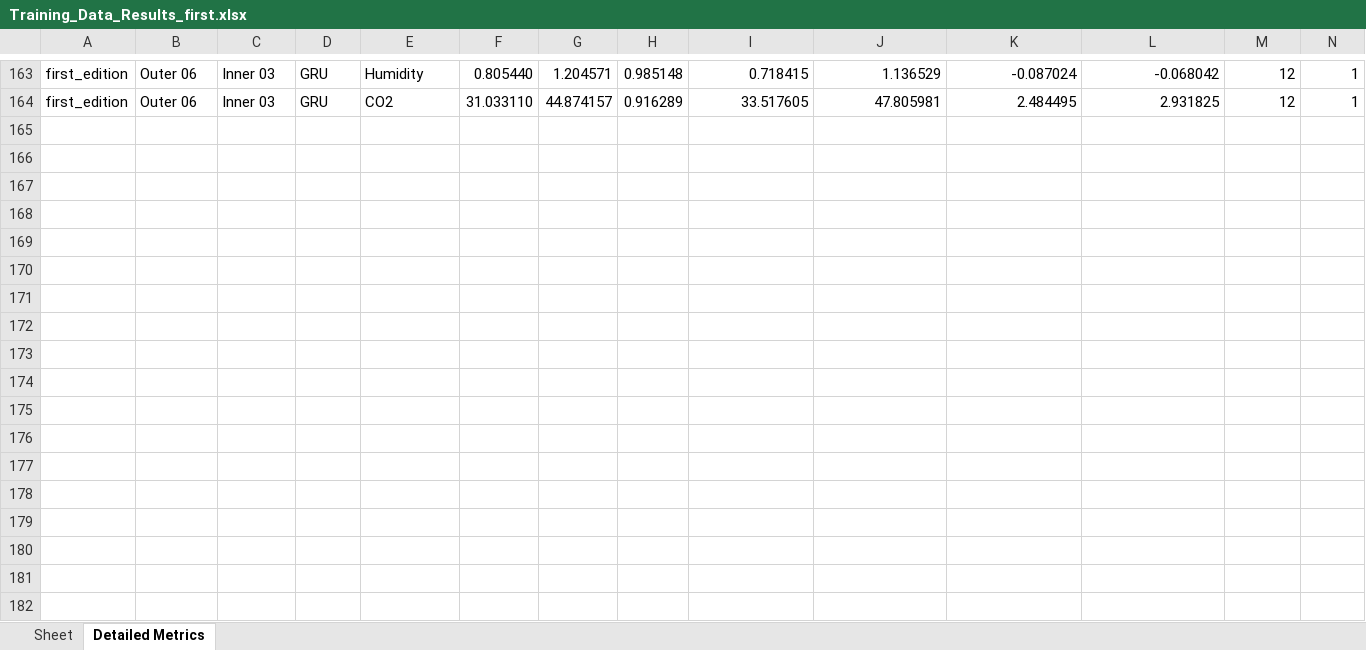
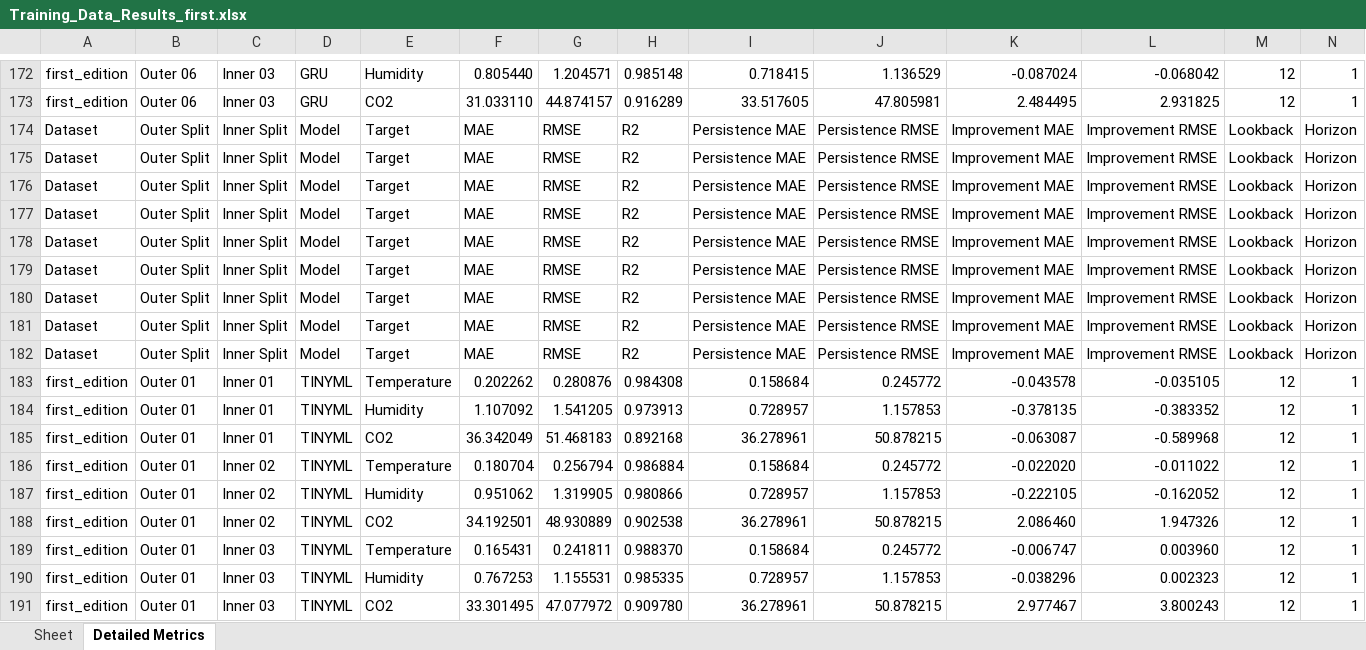
Before and after one commit to Dilshika/Greenhouse-Edge-Inference-System, an Excel workbook: python/Training_Data_Results_first.xlsx, sheet Detailed Metrics, drawn as a sheet; only a part is shown, gaps mark what is left out; values as stored, in another font and other column widths than the file's, no borders; rows hold the shown columns only; the diff covers the shown part only; the diff names each change by its address in the sheet, - before the commit and + after, or states it on an @@ line.

Commit message:
update the metrices filling with TinyML

```diff
--- a/python/Training_Data_Results_first.xlsx (sheet Detailed Metrics)
+++ b/python/Training_Data_Results_first.xlsx (sheet Detailed Metrics)
+row 174: Dataset | Outer Split | Inner Split | Model | Target | MAE | RMSE | R2 | Persistence MAE | Persistence RMSE | Improvement MAE | Improvement RMSE | Lookback | Horizon
+row 175: Dataset | Outer Split | Inner Split | Model | Target | MAE | RMSE | R2 | Persistence MAE | Persistence RMSE | Improvement MAE | Improvement RMSE | Lookback | Horizon
+row 176: Dataset | Outer Split | Inner Split | Model | Target | MAE | RMSE | R2 | Persistence MAE | Persistence RMSE | Improvement MAE | Improvement RMSE | Lookback | Horizon
+row 177: Dataset | Outer Split | Inner Split | Model | Target | MAE | RMSE | R2 | Persistence MAE | Persistence RMSE | Improvement MAE | Improvement RMSE | Lookback | Horizon
+row 178: Dataset | Outer Split | Inner Split | Model | Target | MAE | RMSE | R2 | Persistence MAE | Persistence RMSE | Improvement MAE | Improvement RMSE | Lookback | Horizon
+row 179: Dataset | Outer Split | Inner Split | Model | Target | MAE | RMSE | R2 | Persistence MAE | Persistence RMSE | Improvement MAE | Improvement RMSE | Lookback | Horizon
+row 180: Dataset | Outer Split | Inner Split | Model | Target | MAE | RMSE | R2 | Persistence MAE | Persistence RMSE | Improvement MAE | Improvement RMSE | Lookback | Horizon
+row 181: Dataset | Outer Split | Inner Split | Model | Target | MAE | RMSE | R2 | Persistence MAE | Persistence RMSE | Improvement MAE | Improvement RMSE | Lookback | Horizon
+row 182: Dataset | Outer Split | Inner Split | Model | Target | MAE | RMSE | R2 | Persistence MAE | Persistence RMSE | Improvement MAE | Improvement RMSE | Lookback | Horizon
+row 183: first_edition | Outer 01 | Inner 01 | TINYML | Temperature | 0.202262 | 0.280876 | 0.984308 | 0.158684 | 0.245772 | -0.043578 | -0.035105 | 12 | 1
+row 184: first_edition | Outer 01 | Inner 01 | TINYML | Humidity | 1.107092 | 1.541205 | 0.973913 | 0.728957 | 1.157853 | -0.378135 | -0.383352 | 12 | 1
+row 185: first_edition | Outer 01 | Inner 01 | TINYML | CO2 | 36.342049 | 51.468183 | 0.892168 | 36.278961 | 50.878215 | -0.063087 | -0.589968 | 12 | 1
+row 186: first_edition | Outer 01 | Inner 02 | TINYML | Temperature | 0.180704 | 0.256794 | 0.986884 | 0.158684 | 0.245772 | -0.022020 | -0.011022 | 12 | 1
+row 187: first_edition | Outer 01 | Inner 02 | TINYML | Humidity | 0.951062 | 1.319905 | 0.980866 | 0.728957 | 1.157853 | -0.222105 | -0.162052 | 12 | 1
+row 188: first_edition | Outer 01 | Inner 02 | TINYML | CO2 | 34.192501 | 48.930889 | 0.902538 | 36.278961 | 50.878215 | 2.086460 | 1.947326 | 12 | 1
+row 189: first_edition | Outer 01 | Inner 03 | TINYML | Temperature | 0.165431 | 0.241811 | 0.988370 | 0.158684 | 0.245772 | -0.006747 | 0.003960 | 12 | 1
+row 190: first_edition | Outer 01 | Inner 03 | TINYML | Humidity | 0.767253 | 1.155531 | 0.985335 | 0.728957 | 1.157853 | -0.038296 | 0.002323 | 12 | 1
+row 191: first_edition | Outer 01 | Inner 03 | TINYML | CO2 | 33.301495 | 47.077972 | 0.909780 | 36.278961 | 50.878215 | 2.977467 | 3.800243 | 12 | 1
```
Also changed, not shown: 54 added rows elsewhere in this sheet, python/Training_Data_Results_second.xlsx, 3 other files.
